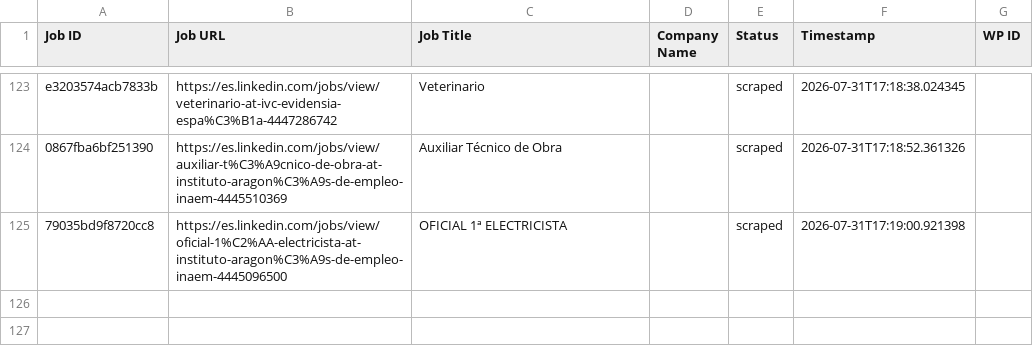
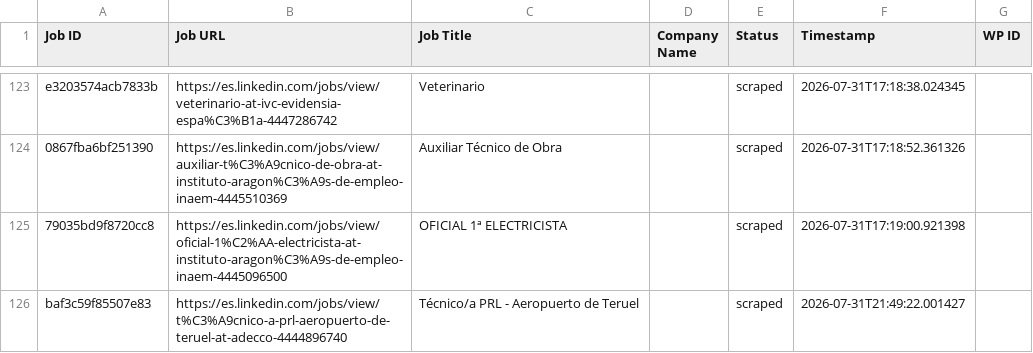
Before and after one commit to innovationinc2000/ad, a CSV file: processed_jobs.csv, drawn as a sheet; only a part is shown, gaps mark what is left out.

```diff
--- a/processed_jobs.csv
+++ b/processed_jobs.csv
@@ -126 +126,2 @@ e3203574acb7833b,https://es.linkedin.com/jobs/view/veterinario-at-ivc-evidensia-
 79035bd9f8720cc8,https://es.linkedin.com/jobs/view/oficial-1%C2%AA-electricista-at-instituto-aragon%C3%A9s-de-empleo-inaem-4445096500,OFICIAL 1ª ELECTRICISTA,,scraped,2026-07-31T17:19:00.921398,
+baf3c59f85507e83,https://es.linkedin.com/jobs/view/t%C3%A9cnico-a-prl-aeropuerto-de-teruel-at-adecco-4444896740,Técnico/a PRL - Aeropuerto de Teruel,,scraped,2026-07-31T21:49:22.001427,
```
